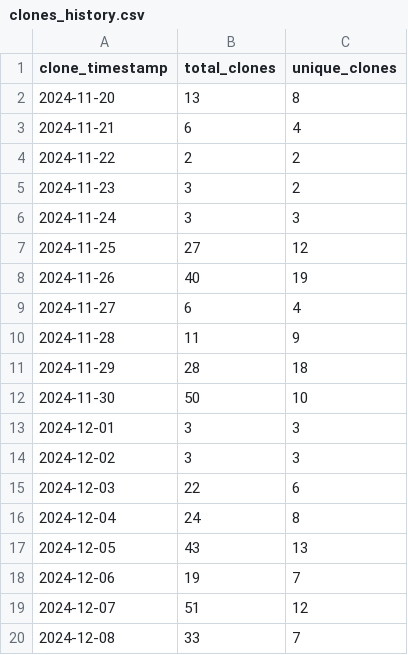
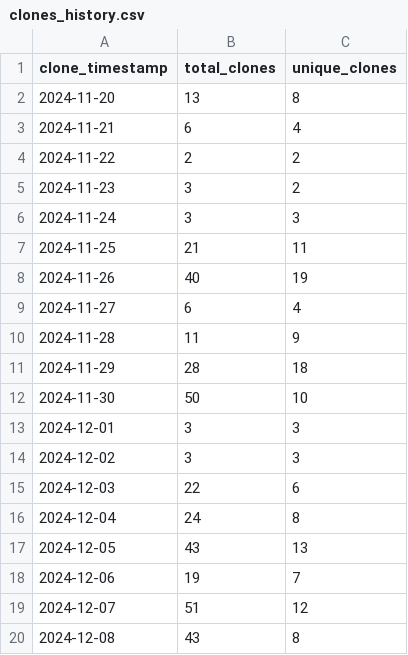
Before and after one commit to ionutms/KiCAD_Symbol_Generator, a CSV file: repo_traffic_data/clones_history.csv, drawn as a sheet.

Commit message:
Update clone and visitor statistics for 2024-12-09 06:01:11 EET

```diff
--- a/repo_traffic_data/clones_history.csv
+++ b/repo_traffic_data/clones_history.csv
@@ -6,3 +6,3 @@ clone_timestamp,total_clones,unique_clones
 "2024-11-24",3,3
-"2024-11-25",27,12
+"2024-11-25",21,11
 "2024-11-26",40,19
@@ -19,2 +19,2 @@ clone_timestamp,total_clones,unique_clones
 "2024-12-07",51,12
-"2024-12-08",33,7
+"2024-12-08",43,8
```
Also changed, not shown: repo_traffic_data/visitors_history.csv.
